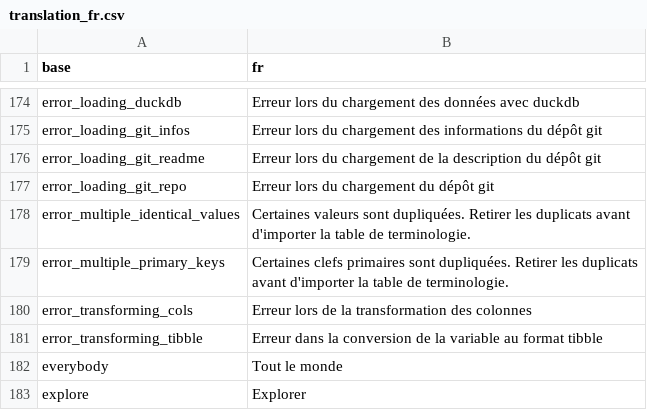
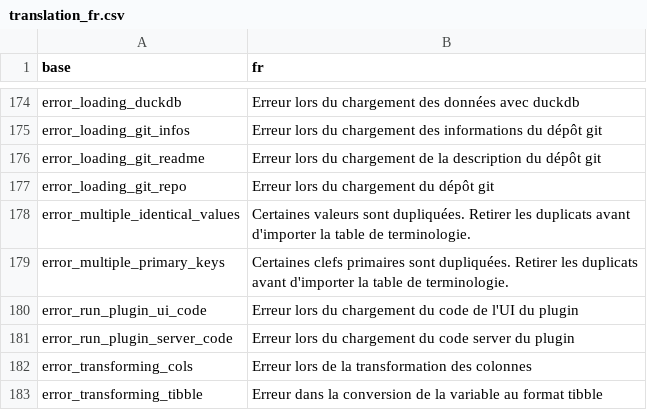
Before and after one commit to BorisDelange/LinkR, a CSV file: inst/translations/translation_fr.csv, drawn as a sheet; only a part is shown, gaps mark what is left out; the shorter side is filled out with more unchanged rows.

Commit message:
Add missing translations (#53)

```diff
--- a/inst/translations/translation_fr.csv
+++ b/inst/translations/translation_fr.csv
@@ -179,2 +179,4 @@ error_multiple_identical_values,Certaines valeurs sont dupliquées. Retirer les
 error_multiple_primary_keys,Certaines clefs primaires sont dupliquées. Retirer les duplicats avant d'importer la table de terminologie.
+error_run_plugin_ui_code,Erreur lors du chargement du code de l'UI du plugin
+error_run_plugin_server_code,Erreur lors du chargement du code server du plugin
 error_transforming_cols,Erreur lors de la transformation des colonnes
```
Also changed, not shown: inst/translations/translation_en.csv.
